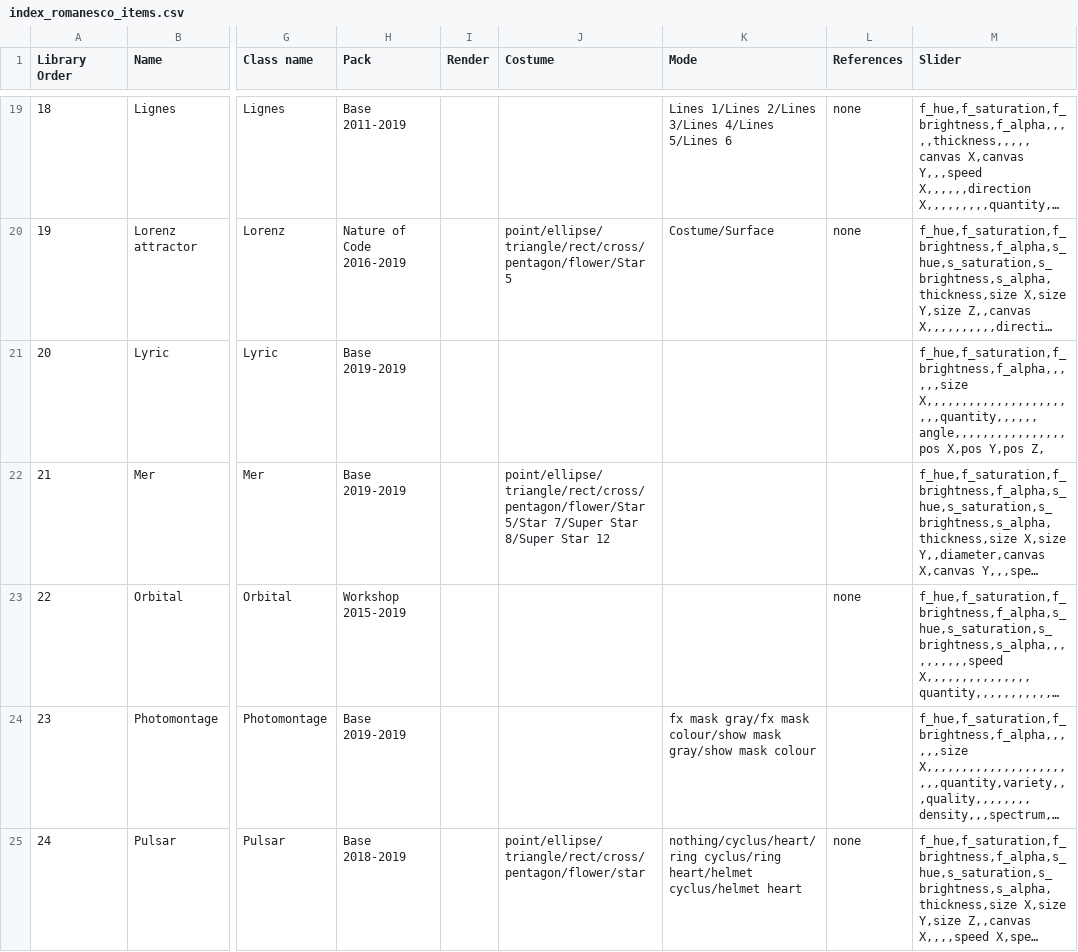
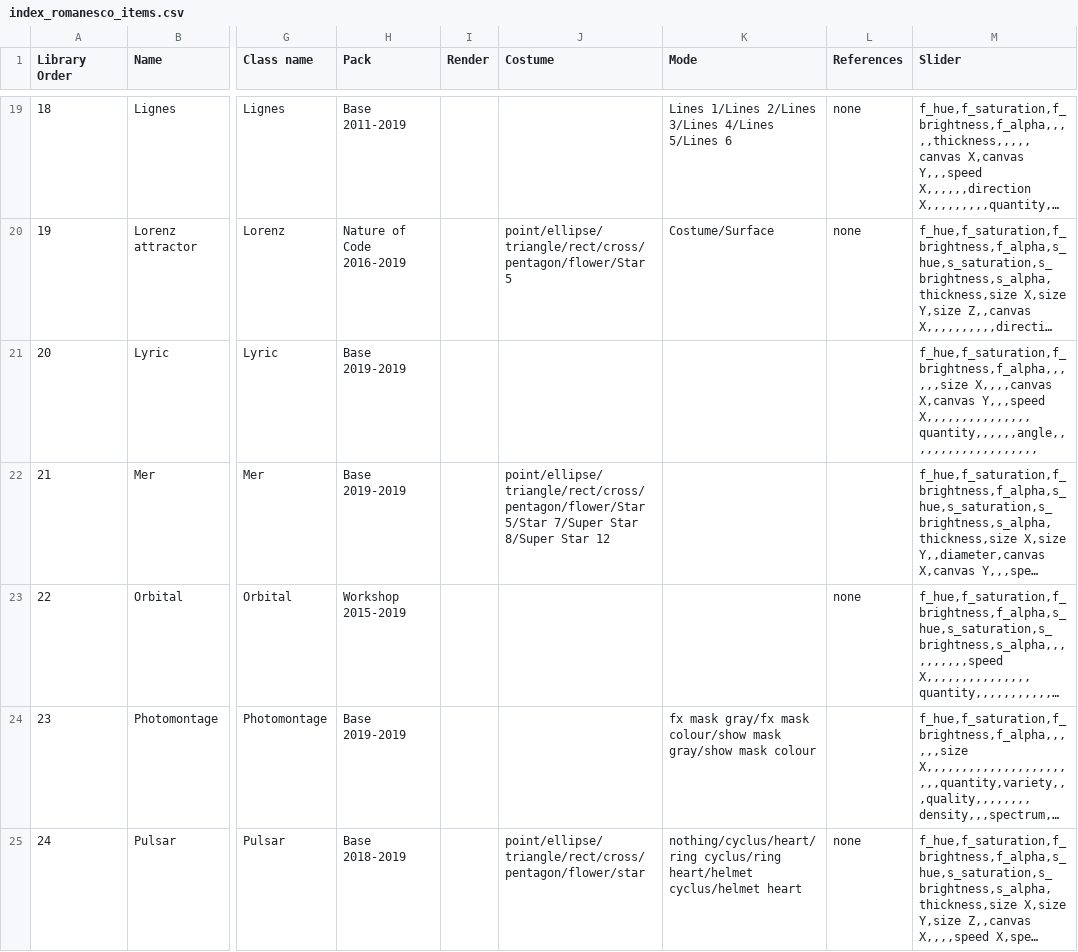
Before and after one commit to knupel/ROMANESCO-Processing, a CSV file: src/sources/preferences/index_romanesco_items.csv, drawn as a sheet; only a part is shown, gaps mark what is left out; long unchanged cells end in …; the diff names each change by its address in the sheet, - before the commit and + after, or states it on an @@ line.

```diff
--- a/src/sources/preferences/index_romanesco_items.csv
+++ b/src/sources/preferences/index_romanesco_items.csv
-M21 (Slider): f_hue,f_saturation,f_brightness,f_alpha,,,,,,size X,,,,,,,,,,,,,,,,,,,,,,,quantity,,,,,,angle,,,,,,,,,,,,,,,,pos X,pos Y,pos Z,
+M21 (Slider): f_hue,f_saturation,f_brightness,f_alpha,,,,,,size X,,,,canvas X,canvas Y,,,speed X,,,,,,,,,,,,,,,quantity,,,,,,angle,,,,,,,,,,,,,,,,,,,
```
Also changed, not shown: src/sources/autosave.csv, 20 other files.
